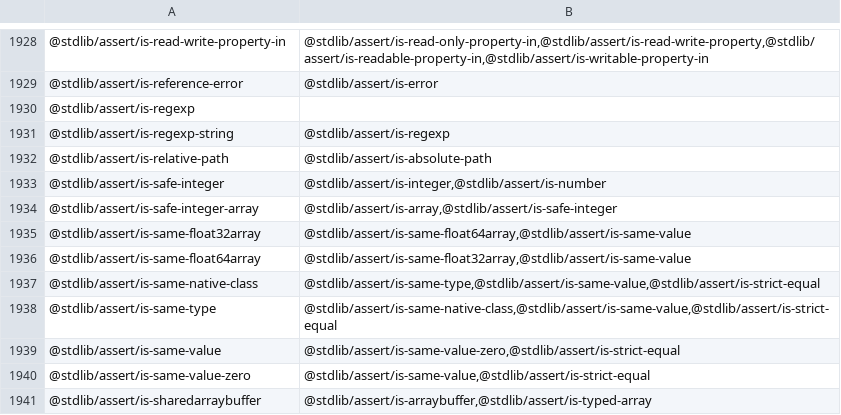
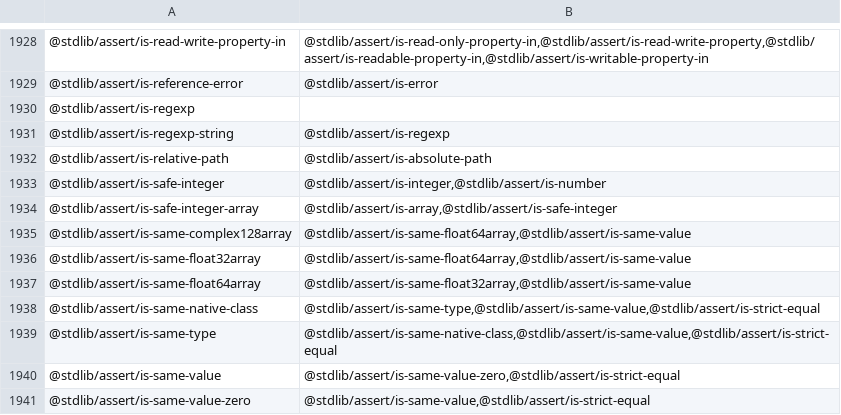
Before and after one commit to stdlib-js/namespace, a CSV file: pkg2related/data/data.csv, drawn as a sheet; only a part is shown, gaps mark what is left out; the shorter side is filled out with more unchanged rows; the diff names each change by its address in the sheet, - before the commit and + after, or states it on an @@ line.

```diff
--- a/pkg2related/data/data.csv
+++ b/pkg2related/data/data.csv
+row 1935: @stdlib/assert/is-same-complex128array | @stdlib/assert/is-same-float64array,@stdlib/assert/is-same-value
```
Also changed, not shown: alias2pkg/data/data.csv, alias2standalone/data/data.csv, 16 other files.
